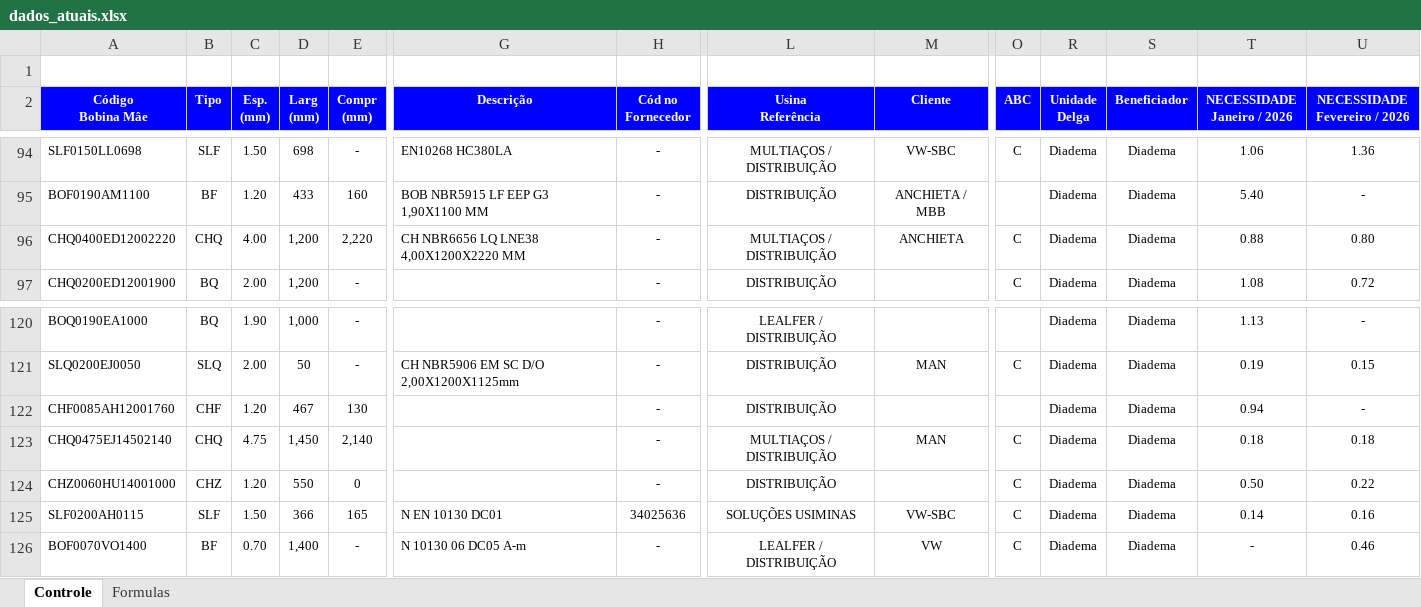
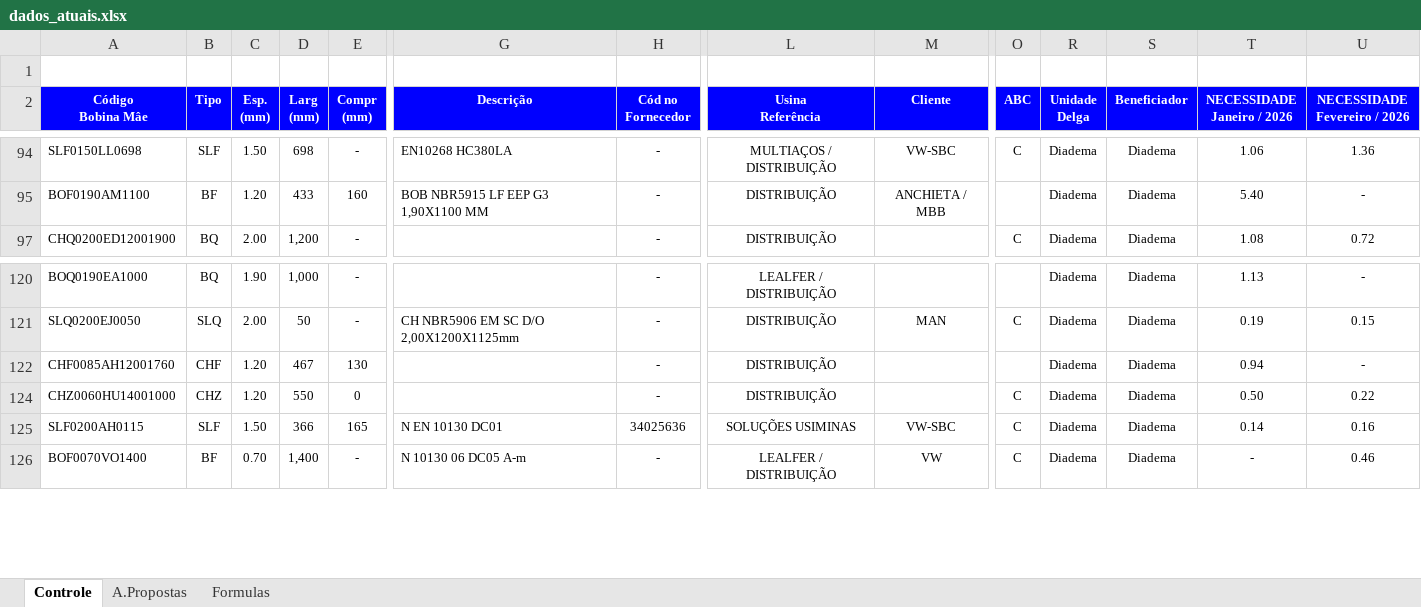
Before and after one commit to GabrielGustavoDeSouza/dashboard-bobinas, an Excel workbook: data/dados_atuais.xlsx, sheet Controle, drawn as a sheet; only a part is shown, gaps mark what is left out; values as stored, in another font and other column widths than the file's, no borders; charts and pictures and conditional formats not drawn; rows hold the shown columns only; the diff covers the shown part only; the diff names each change by its address in the sheet, - before the commit and + after, or states it on an @@ line.

Commit message:
Atualização de dados: Controle Resumo - Base BSW (43).xlsx (30/06/2026 13:27)

```diff
--- a/data/dados_atuais.xlsx (sheet Controle)
+++ b/data/dados_atuais.xlsx (sheet Controle)
+sheet tab: A.Propostas
@@ row 96 hidden: CHQ0400ED12002220 | CHQ | 4.00 | 1,200 | 2,220 | CH NBR6656 LQ LNE38 4,00X1200X2220 MM | - | MULTIAÇOS / DISTRIBUIÇÃO | ANCHIETA | C | Diadema | Diadema | 0.88 | 0.80 @@
@@ row 123 hidden: CHQ0475EJ14502140 | CHQ | 4.75 | 1,450 | 2,140 |  | - | MULTIAÇOS / DISTRIBUIÇÃO | MAN | C | Diadema | Diadema | 0.18 | 0.18 @@
```
Also changed, not shown: 1 removed row and 37 hidden or unhidden rows elsewhere in this sheet, sheet Formulas, hidden cells, charts or pictures.
